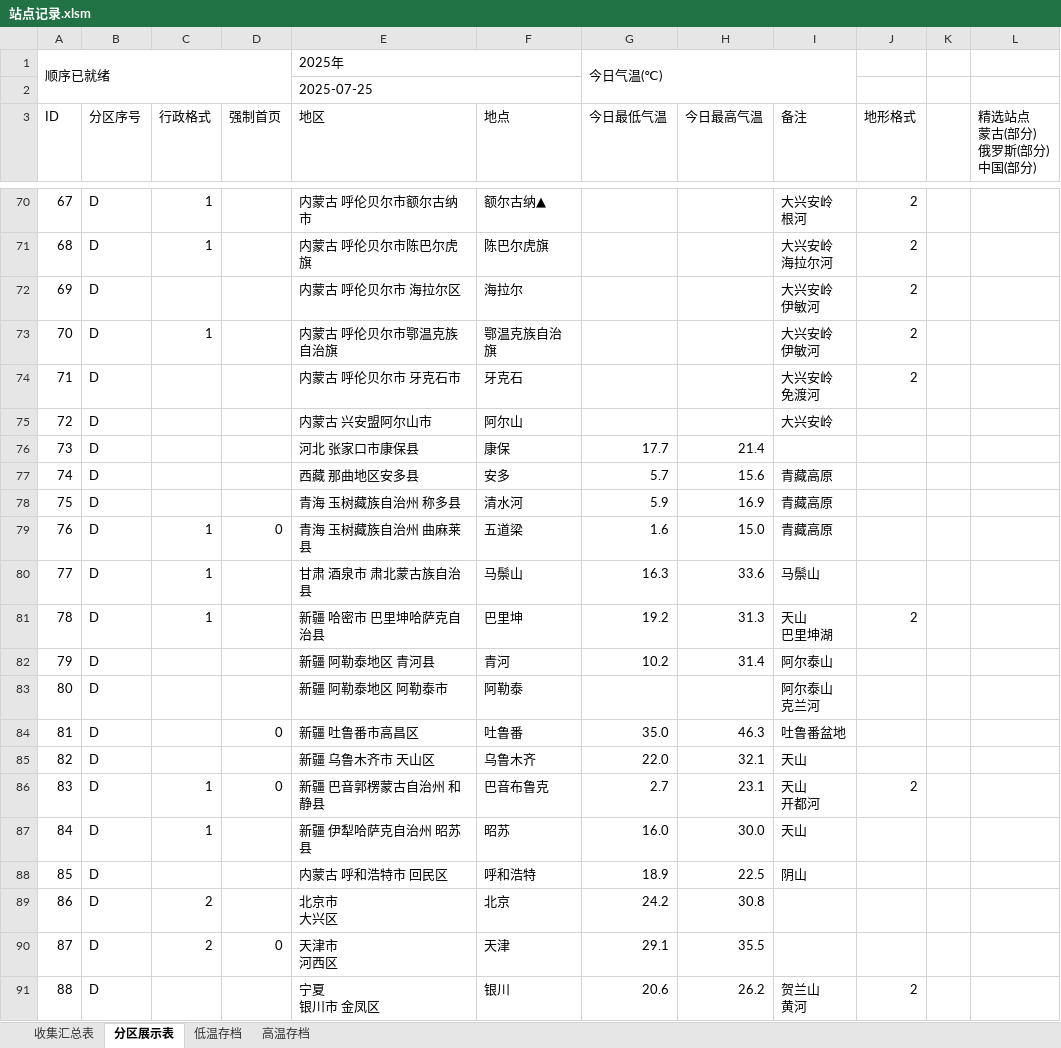
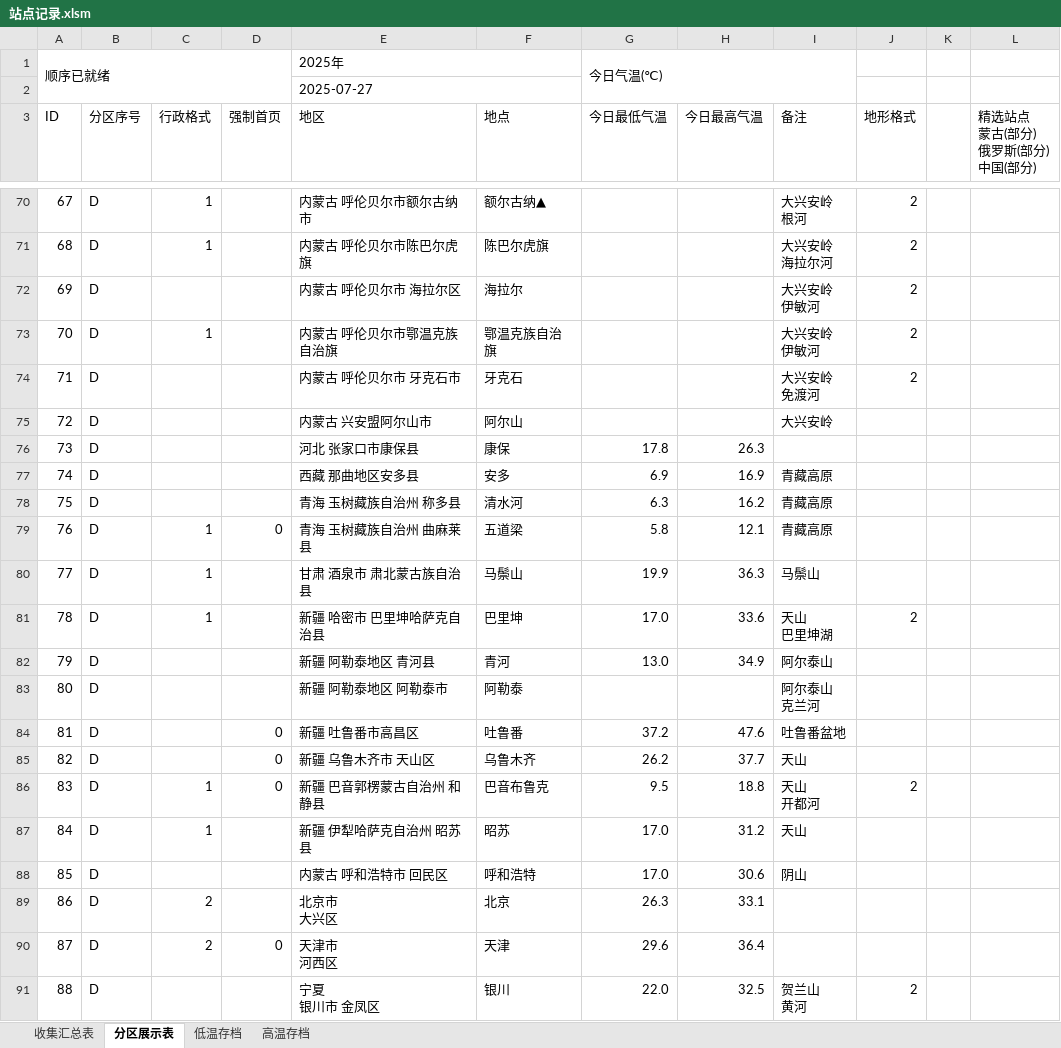
Before and after one commit to qkvkql/default, an Excel workbook: 气象/站点记录.xlsm, sheet 分区展示表, drawn as a sheet; only a part is shown, gaps mark what is left out; values as stored, in another font and other column widths than the file's, no cell formats; the diff covers the shown part only; the diff names each change by its address in the sheet, - before the commit and + after, or states it on an @@ line.

```diff
--- a/气象/站点记录.xlsm (sheet 分区展示表)
+++ b/气象/站点记录.xlsm (sheet 分区展示表)
-E2 (地区): 2025-07-25
+E2 (地区): 2025-07-27
-G76 (今日最低气温): 17.7
+G76 (今日最低气温): 17.8
-H76 (今日最高气温): 21.4
+H76 (今日最高气温): 26.3
-G77 (今日最低气温): 5.7
+G77 (今日最低气温): 6.9
-H77 (今日最高气温): 15.6
+H77 (今日最高气温): 16.9
-G78 (今日最低气温): 5.9
+G78 (今日最低气温): 6.3
-H78 (今日最高气温): 16.9
+H78 (今日最高气温): 16.2
-G79 (今日最低气温): 1.6
+G79 (今日最低气温): 5.8
-H79 (今日最高气温): 15.0
+H79 (今日最高气温): 12.1
-G80 (今日最低气温): 16.3
+G80 (今日最低气温): 19.9
-H80 (今日最高气温): 33.6
+H80 (今日最高气温): 36.3
-G81 (今日最低气温): 19.2
+G81 (今日最低气温): 17.0
-H81 (今日最高气温): 31.3
+H81 (今日最高气温): 33.6
-G82 (今日最低气温): 10.2
+G82 (今日最低气温): 13.0
-H82 (今日最高气温): 31.4
+H82 (今日最高气温): 34.9
-G84 (今日最低气温): 35.0
+G84 (今日最低气温): 37.2
-H84 (今日最高气温): 46.3
+H84 (今日最高气温): 47.6
-D85 (强制首页): (empty)
+D85 (强制首页): 0
-G85 (今日最低气温): 22.0
+G85 (今日最低气温): 26.2
-H85 (今日最高气温): 32.1
+H85 (今日最高气温): 37.7
-G86 (今日最低气温): 2.7
+G86 (今日最低气温): 9.5
-H86 (今日最高气温): 23.1
+H86 (今日最高气温): 18.8
-G87 (今日最低气温): 16.0
+G87 (今日最低气温): 17.0
-H87 (今日最高气温): 30.0
+H87 (今日最高气温): 31.2
-G88 (今日最低气温): 18.9
+G88 (今日最低气温): 17.0
-H88 (今日最高气温): 22.5
+H88 (今日最高气温): 30.6
-G89 (今日最低气温): 24.2
+G89 (今日最低气温): 26.3
-H89 (今日最高气温): 30.8
+H89 (今日最高气温): 33.1
-G90 (今日最低气温): 29.1
+G90 (今日最低气温): 29.6
-H90 (今日最高气温): 35.5
+H90 (今日最高气温): 36.4
-G91 (今日最低气温): 20.6
+G91 (今日最低气温): 22.0
-H91 (今日最高气温): 26.2
+H91 (今日最高气温): 32.5
```
Also changed, not shown: 126 edited cells elsewhere in this sheet, sheet 收集汇总表, sheet 高温存档, sheet 低温存档, cell formats, 3 other files.
